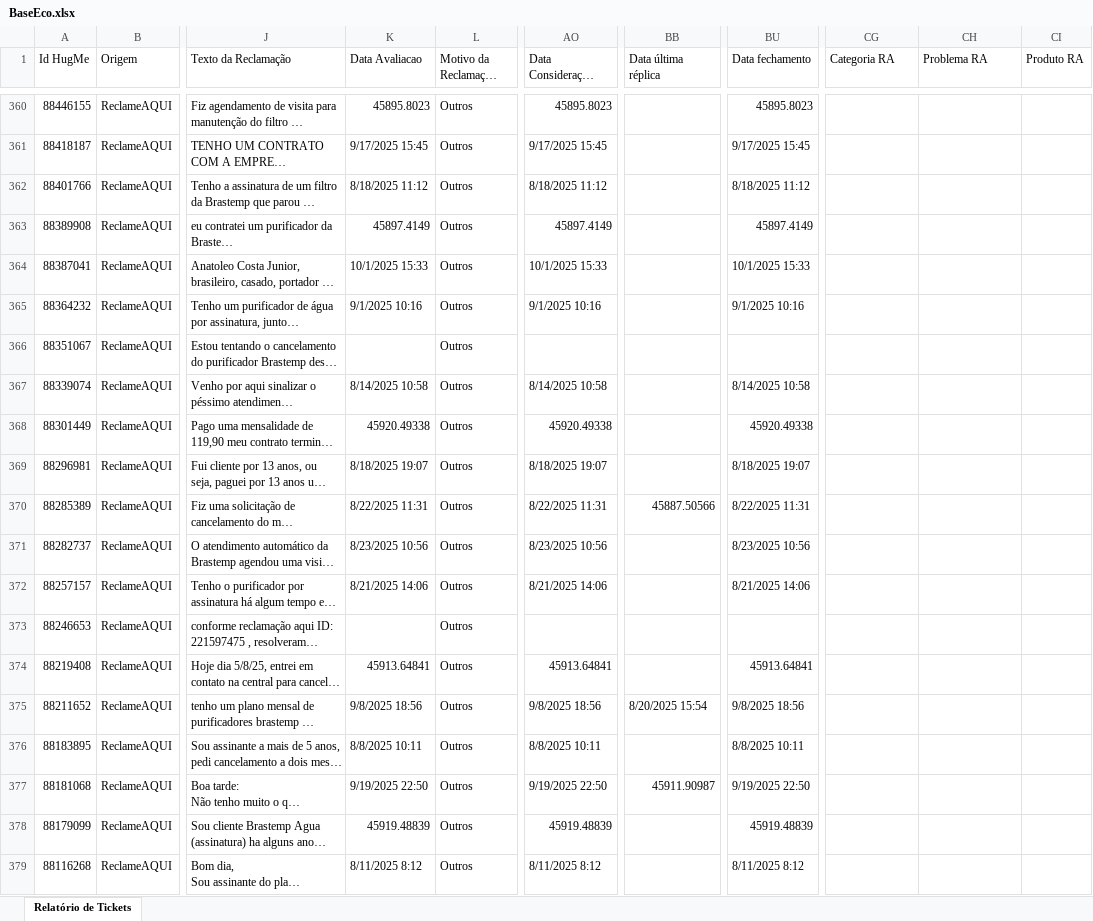
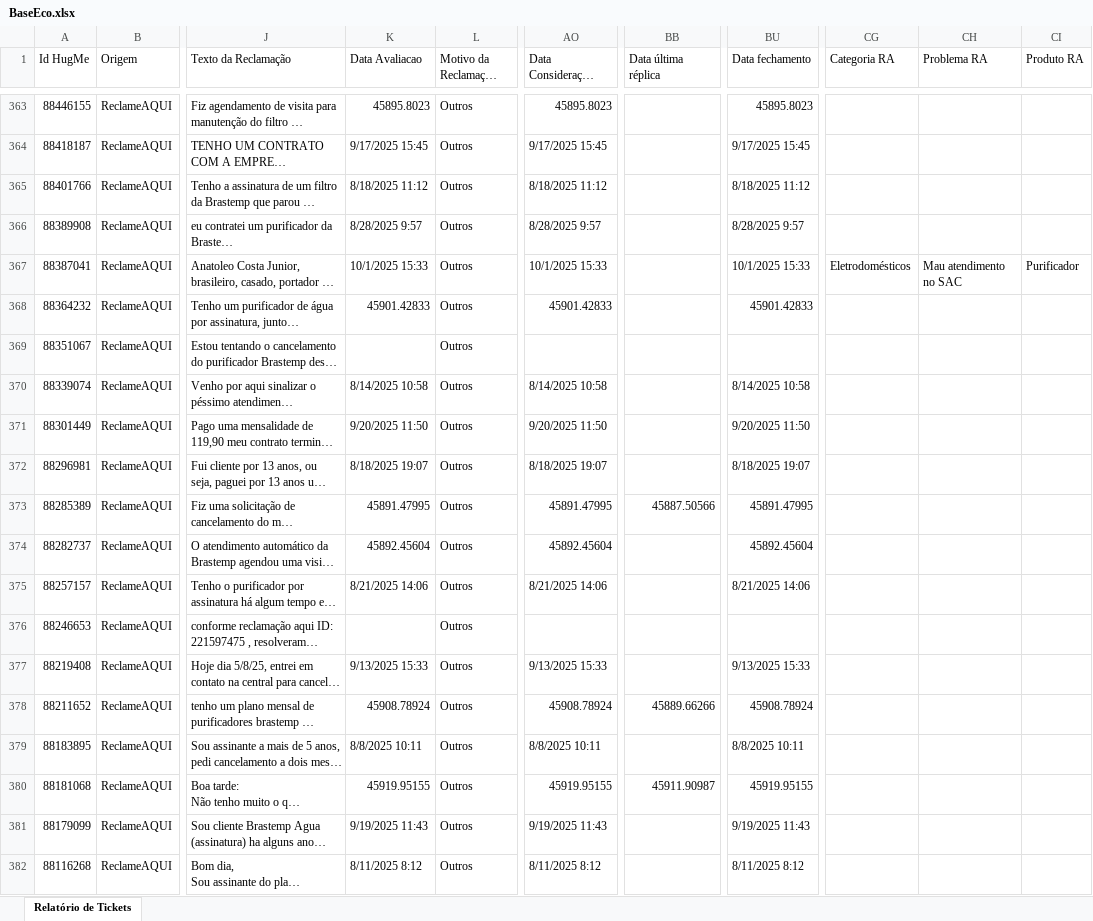
Before and after one commit to eduardacjr/Reclameaquiculligan, an Excel workbook: BaseEco.xlsx, sheet Relatório de Tickets, drawn as a sheet; only a part is shown, gaps mark what is left out; long unchanged cells end in …; values as stored, in another font and other column widths than the file's, no cell formats; addresses are those after the commit; the diff covers the shown part only; the diff names each change by its address in the sheet, - before the commit and + after, or states it on an @@ line.

Commit message:
Atualizacao de arquivos - 12/02/2026  9:43:49,67

```diff
--- a/BaseEco.xlsx (sheet Relatório de Tickets)
+++ b/BaseEco.xlsx (sheet Relatório de Tickets)
-K366 (Data Avaliacao): 45897.4149
+K366 (Data Avaliacao): 8/28/2025 9:57
-AO366 (Data Consideração Consumidor): 45897.4149
+AO366 (Data Consideração Consumidor): 8/28/2025 9:57
-BU366 (Data fechamento): 45897.4149
+BU366 (Data fechamento): 8/28/2025 9:57
-CG367 (Categoria RA): (empty)
+CG367 (Categoria RA): Eletrodomésticos
-CH367 (Problema RA): (empty)
+CH367 (Problema RA): Mau atendimento no SAC
-CI367 (Produto RA): (empty)
+CI367 (Produto RA): Purificador
-K368 (Data Avaliacao): 9/1/2025 10:16
+K368 (Data Avaliacao): 45901.42833
-AO368 (Data Consideração Consumidor): 9/1/2025 10:16
+AO368 (Data Consideração Consumidor): 45901.42833
-BU368 (Data fechamento): 9/1/2025 10:16
+BU368 (Data fechamento): 45901.42833
-K371 (Data Avaliacao): 45920.49338
+K371 (Data Avaliacao): 9/20/2025 11:50
-AO371 (Data Consideração Consumidor): 45920.49338
+AO371 (Data Consideração Consumidor): 9/20/2025 11:50
-BU371 (Data fechamento): 45920.49338
+BU371 (Data fechamento): 9/20/2025 11:50
-K373 (Data Avaliacao): 8/22/2025 11:31
+K373 (Data Avaliacao): 45891.47995
-AO373 (Data Consideração Consumidor): 8/22/2025 11:31
+AO373 (Data Consideração Consumidor): 45891.47995
-BU373 (Data fechamento): 8/22/2025 11:31
+BU373 (Data fechamento): 45891.47995
-K374 (Data Avaliacao): 8/23/2025 10:56
+K374 (Data Avaliacao): 45892.45604
-AO374 (Data Consideração Consumidor): 8/23/2025 10:56
+AO374 (Data Consideração Consumidor): 45892.45604
-BU374 (Data fechamento): 8/23/2025 10:56
+BU374 (Data fechamento): 45892.45604
-K377 (Data Avaliacao): 45913.64841
+K377 (Data Avaliacao): 9/13/2025 15:33
-AO377 (Data Consideração Consumidor): 45913.64841
+AO377 (Data Consideração Consumidor): 9/13/2025 15:33
-BU377 (Data fechamento): 45913.64841
+BU377 (Data fechamento): 9/13/2025 15:33
-K378 (Data Avaliacao): 9/8/2025 18:56
+K378 (Data Avaliacao): 45908.78924
-AO378 (Data Consideração Consumidor): 9/8/2025 18:56
+AO378 (Data Consideração Consumidor): 45908.78924
-BB378 (Data última réplica): 8/20/2025 15:54
+BB378 (Data última réplica): 45889.66266
-BU378 (Data fechamento): 9/8/2025 18:56
+BU378 (Data fechamento): 45908.78924
-K380 (Data Avaliacao): 9/19/2025 22:50
+K380 (Data Avaliacao): 45919.95155
-AO380 (Data Consideração Consumidor): 9/19/2025 22:50
+AO380 (Data Consideração Consumidor): 45919.95155
-BU380 (Data fechamento): 9/19/2025 22:50
+BU380 (Data fechamento): 45919.95155
-K381 (Data Avaliacao): 45919.48839
+K381 (Data Avaliacao): 9/19/2025 11:43
-AO381 (Data Consideração Consumidor): 45919.48839
+AO381 (Data Consideração Consumidor): 9/19/2025 11:43
-BU381 (Data fechamento): 45919.48839
+BU381 (Data fechamento): 9/19/2025 11:43
```
Also changed, not shown: 4 added rows, 1 removed row and 1322 edited cells elsewhere in this sheet, cell formats.
